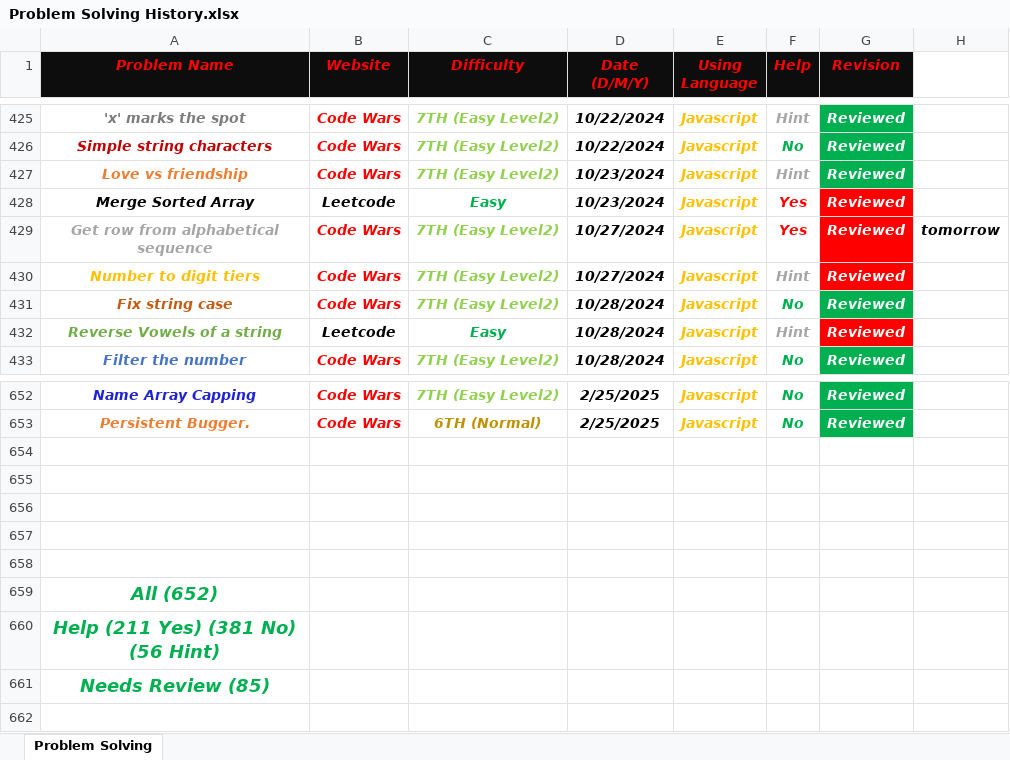
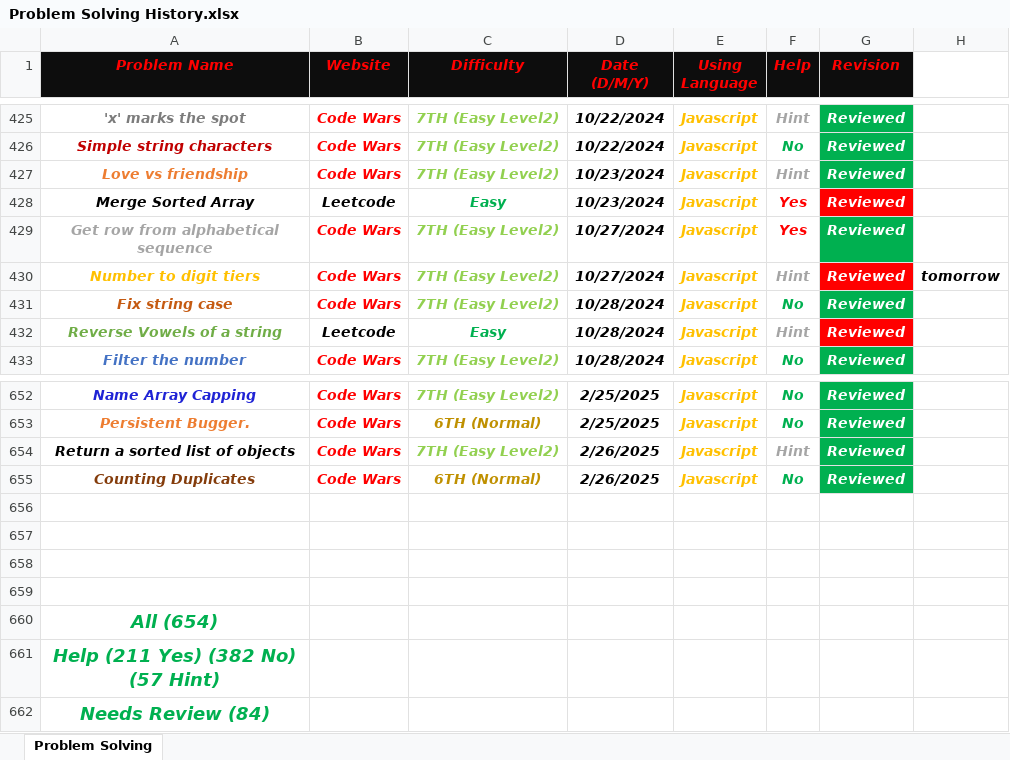
Before and after one commit to Marawan-Saqr/Problem-Solving, an Excel workbook: Problem Solving History.xlsx, sheet Problem Solving, drawn as a sheet; only a part is shown, gaps mark what is left out; values as stored, in another font and other column widths than the file's, no borders; removed rows and columns are numbered as before the commit, all else as after; the diff names each change by its address in the sheet, - before the commit and + after, or states it on an @@ line.

```diff
--- a/Problem Solving History.xlsx (sheet Problem Solving)
+++ b/Problem Solving History.xlsx (sheet Problem Solving)
-G429 fill: #FF0000
+G429 fill: #00B050
-H429: tomorrow
+H429: (empty)
-H430: (empty)
+H430: tomorrow
+row 654: Return a sorted list of objects | Code Wars | 7TH (Easy Level2) | 2/26/2025 | Javascript | Hint | Reviewed
+row 655: Counting Duplicates | Code Wars | 6TH (Normal) | 2/26/2025 | Javascript | No | Reviewed
-row 658: (empty)
-A660 (Problem Name): All (652)
+A660 (Problem Name): All (654)
-A661 (Problem Name): Help (211 Yes) (381 No) (56 Hint)
+A661 (Problem Name): Help (211 Yes) (382 No) (57 Hint)
-A662 (Problem Name): Needs Review (85)
+A662 (Problem Name): Needs Review (84)
```
Also changed, not shown: Code & Notes/Functions & Notes.xlsx, 7 other files.
